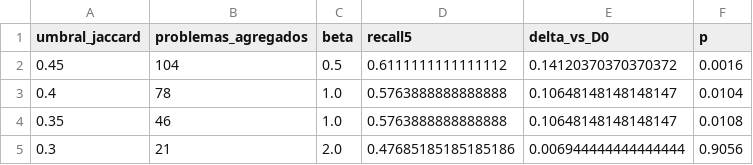
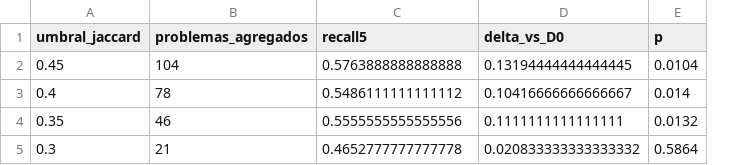
Before and after one commit to ELMERDANTE/chatbot-cinematica-rag, a CSV file: experiments/variantes_datos/resultados/sensibilidad_umbral_D2.csv, drawn as a sheet; removed rows and columns are numbered as before the commit, all else as after; the diff names each change by its address in the sheet, - before the commit and + after, or states it on an @@ line.

```diff
--- a/experiments/variantes_datos/resultados/sensibilidad_umbral_D2.csv
+++ b/experiments/variantes_datos/resultados/sensibilidad_umbral_D2.csv
-column C (beta), rows 2-5: 0.5 | 1.0 | 1.0 | 2.0
-C2 (recall5): 0.6111111111111112
+C2 (recall5): 0.5763888888888888
-D2 (delta_vs_D0): 0.14120370370370372
+D2 (delta_vs_D0): 0.13194444444444445
-E2 (p): 0.0016
+E2 (p): 0.0104
-C3 (recall5): 0.5763888888888888
+C3 (recall5): 0.5486111111111112
-D3 (delta_vs_D0): 0.10648148148148147
+D3 (delta_vs_D0): 0.10416666666666667
-E3 (p): 0.0104
+E3 (p): 0.014
-C4 (recall5): 0.5763888888888888
+C4 (recall5): 0.5555555555555556
-D4 (delta_vs_D0): 0.10648148148148147
+D4 (delta_vs_D0): 0.1111111111111111
-E4 (p): 0.0108
+E4 (p): 0.0132
-C5 (recall5): 0.47685185185185186
+C5 (recall5): 0.4652777777777778
-D5 (delta_vs_D0): 0.006944444444444444
+D5 (delta_vs_D0): 0.020833333333333332
-E5 (p): 0.9056
+E5 (p): 0.5864
```
Also changed, not shown: experiments/variantes_datos/resultados/cv_desarrollo.csv, experiments/variantes_datos/resultados/recall_vs_k.csv, 23 other files.
